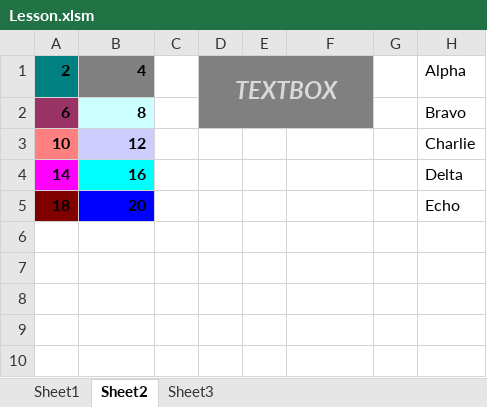
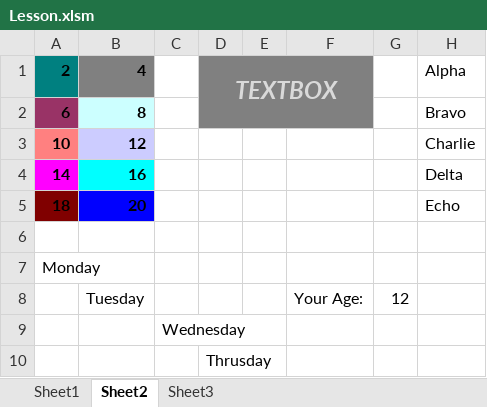
Before and after one commit to tjf952/VBA_Applets, an Excel workbook: Lesson.xlsm, sheet Sheet2, drawn as a sheet; values as stored, in another font and other column widths than the file's, no borders; charts and pictures not drawn; the diff names each change by its address in the sheet, - before the commit and + after, or states it on an @@ line.

```diff
--- a/Lesson.xlsm (sheet Sheet2)
+++ b/Lesson.xlsm (sheet Sheet2)
+row 6: (empty)
+row 7: Monday
+row 8:  | Tuesday |  |  |  | Your Age: | 12
+row 9:  |  | Wednesday
+row 10:  |  |  | Thrusday
```
Also changed, not shown: sheet Sheet3, charts or pictures, 1 other file.
